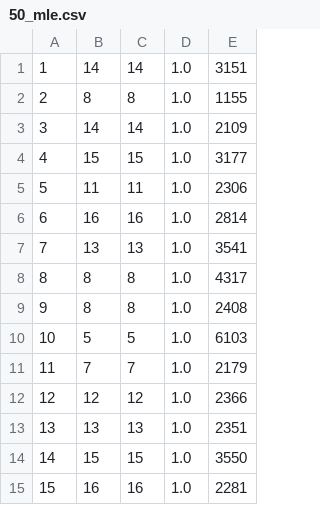
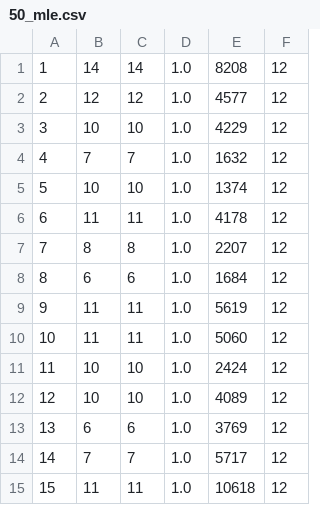
Before and after one commit to hanbin92381/uowc-neighbor-discovery-simulation, a CSV file: results/50_mle.csv, drawn as a sheet; only a part is shown; removed rows and columns are numbered as before the commit, all else as after; the diff covers the shown part only; the diff names each change by its address in the sheet, - before the commit and + after, or states it on an @@ line.

```diff
--- a/results/50_mle.csv
+++ b/results/50_mle.csv
-column E, rows 1-15: 3151 | 1155 | 2109 | 3177 | 2306 | 2814 | 3541 | 4317 | 2408 | 6103 | 2179 | 2366 | 2351 | 3550 | 2281
+column E, rows 1-15: 8208 | 4577 | 4229 | 1632 | 1374 | 4178 | 2207 | 1684 | 5619 | 5060 | 2424 | 4089 | 3769 | 5717 | 10618
+column F, rows 1-15: all 12
-B2: 8
+B2: 12
-C2: 8
+C2: 12
-B3: 14
+B3: 10
-C3: 14
+C3: 10
-B4: 15
+B4: 7
-C4: 15
+C4: 7
-B5: 11
+B5: 10
-C5: 11
+C5: 10
-B6: 16
+B6: 11
-C6: 16
+C6: 11
-B7: 13
+B7: 8
-C7: 13
+C7: 8
-B8: 8
+B8: 6
-C8: 8
+C8: 6
-B9: 8
+B9: 11
-C9: 8
+C9: 11
-B10: 5
+B10: 11
-C10: 5
+C10: 11
-B11: 7
+B11: 10
-C11: 7
+C11: 10
-B12: 12
+B12: 10
-C12: 12
+C12: 10
-B13: 13
+B13: 6
-C13: 13
+C13: 6
-B14: 15
+B14: 7
-C14: 15
+C14: 7
-B15: 16
+B15: 11
-C15: 16
+C15: 11
```
Also changed, not shown: 62 edited cells elsewhere in this file, results/40_hdnd.csv, results/40_mle.csv, 28 other files.
